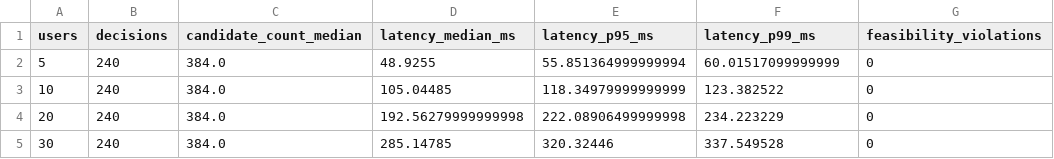
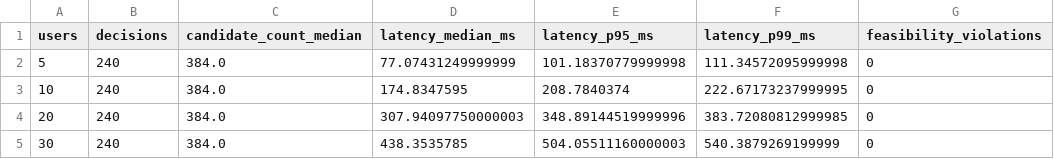
Before and after one commit to AhmedOsamaBasil/CREDO-360, a CSV file: live_testbed/results/journal_scalability/scalability_summary.csv, drawn as a sheet.

```diff
--- a/live_testbed/results/journal_scalability/scalability_summary.csv
+++ b/live_testbed/results/journal_scalability/scalability_summary.csv
@@ -1,5 +1,5 @@
 users,decisions,candidate_count_median,latency_median_ms,latency_p95_ms,latency_p99_ms,feasibility_violations
-5,240,384.0,48.9255,55.851364999999994,60.01517099999999,0
-10,240,384.0,105.04485,118.34979999999999,123.382522,0
-20,240,384.0,192.56279999999998,222.08906499999998,234.223229,0
-30,240,384.0,285.14785,320.32446,337.549528,0
+5,240,384.0,77.07431249999999,101.18370779999998,111.34572095999998,0
+10,240,384.0,174.8347595,208.7840374,222.67173237999995,0
+20,240,384.0,307.94097750000003,348.89144519999996,383.72080812999985,0
+30,240,384.0,438.3535785,504.05511160000003,540.3879269199999,0
```
Also changed, not shown: live_testbed/results/journal_scalability/scalability_decisions.csv, 12 other files.
